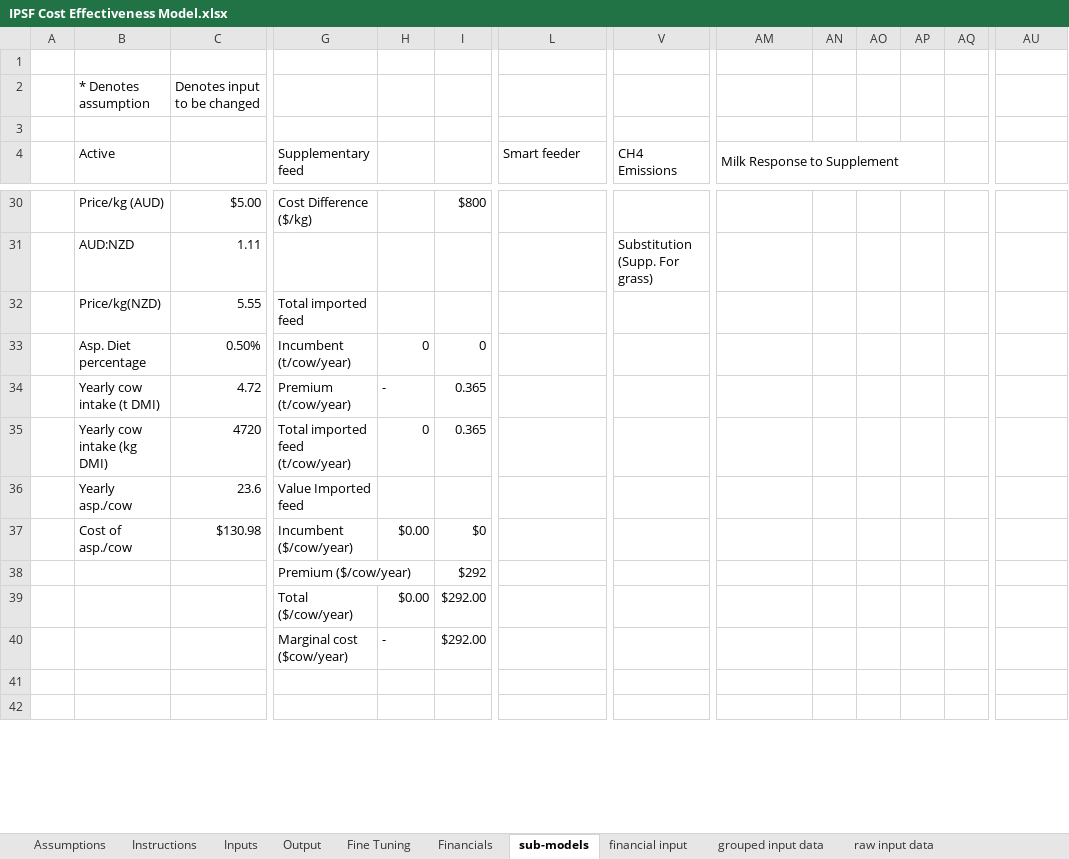
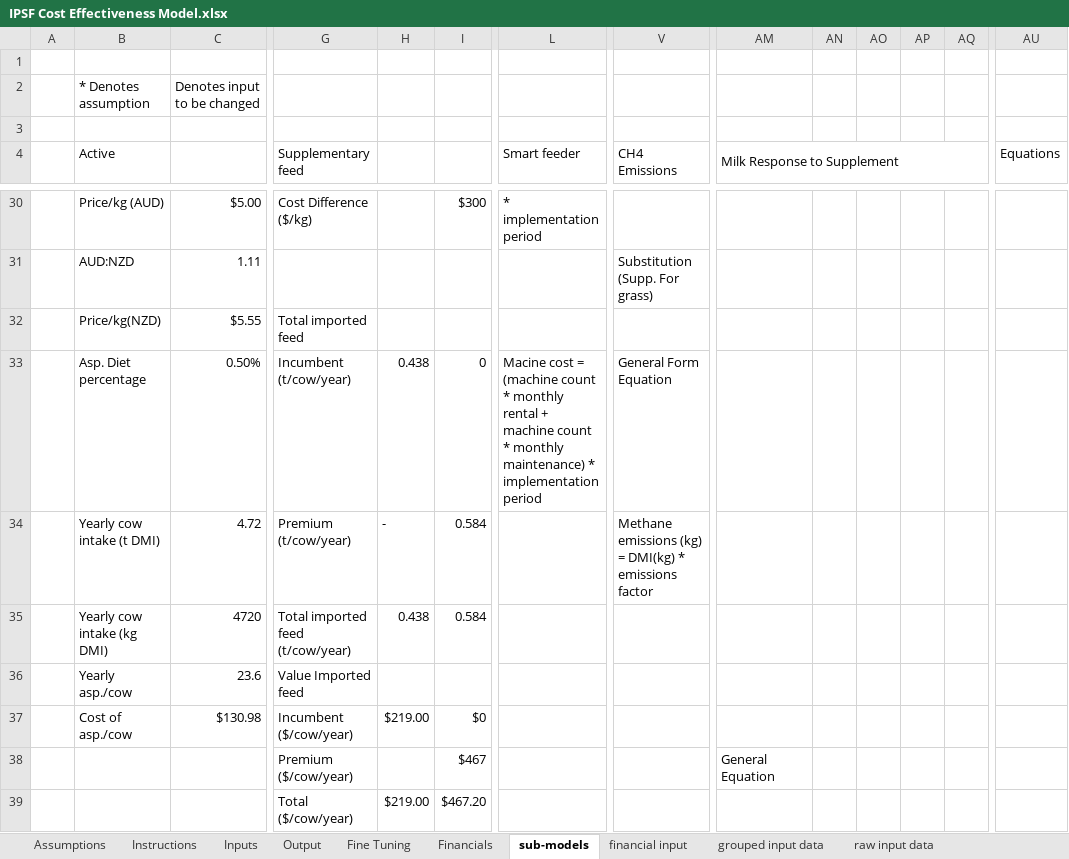
Before and after one commit to BenMarmont/Masters-Thesis, an Excel workbook: IPSF Cost Effectiveness Model.xlsx, sheet sub-models, drawn as a sheet; only a part is shown, gaps mark what is left out; values as stored, in another font and other column widths than the file's, no cell formats; removed rows and columns are numbered as before the commit, all else as after; rows hold the shown columns only; the diff covers the shown part only; the diff names each change by its address in the sheet, - before the commit and + after, or states it on an @@ line.

Commit message:
added general cost equations

```diff
--- a/IPSF Cost Effectiveness Model.xlsx (sheet sub-models)
+++ b/IPSF Cost Effectiveness Model.xlsx (sheet sub-models)
-AM4:AP4 merged
+AM4:AQ4 merged
-AU4: (empty)
+AU4: Equations
-I30: $800
+I30: $300
-L30 (Smart feeder): (empty)
+L30 (Smart feeder): * implementation period
-C32: 5.55
+C32: $5.55
-H33: 0
+H33: 0.438
-L33 (Smart feeder): (empty)
+L33 (Smart feeder): Macine cost = (machine count * monthly rental + machine count * monthly maintenance) * implementation period
-V33 (CH4 Emissions): (empty)
+V33 (CH4 Emissions): General Form Equation
-I34:I35: 0.365
+I34:I35: 0.584
-V34 (CH4 Emissions): (empty)
+V34 (CH4 Emissions): Methane emissions (kg) = DMI(kg) * emissions factor
-H35: 0
+H35: 0.438
-H37: $0.00
+H37: $219.00
-row 38:  |  |  | Premium ($/cow/year) |  | $292
-row 39:  |  |  | Total ($/cow/year) | $0.00 | $292.00
-row 40:  |  |  | Marginal cost ($cow/year) | - | $292.00
-row 38: (empty)
+row 38:  |  |  | Premium ($/cow/year) |  | $467 |  |  | General Equation
-row 39: (empty)
+row 39:  |  |  | Total ($/cow/year) | $219.00 | $467.20
```
Also changed, not shown: 7 added rows, 4 removed rows and 33 edited cells elsewhere in this sheet, sheet Financials, sheet Output, sheet Fine Tuning, sheet Inputs, cell formats.
